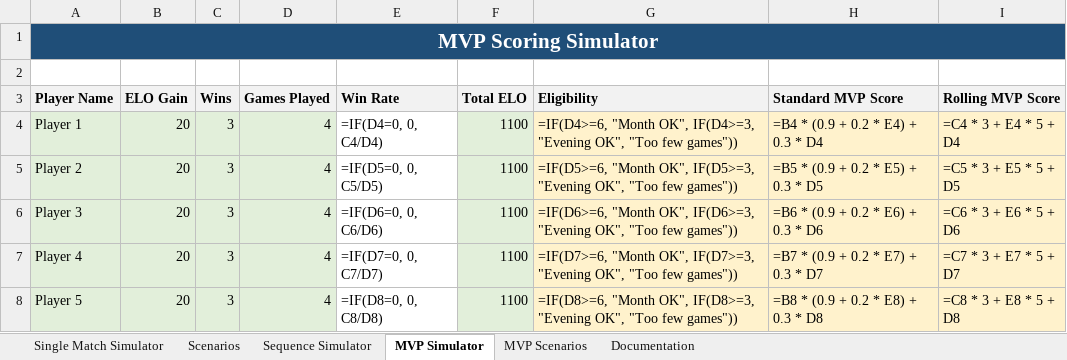
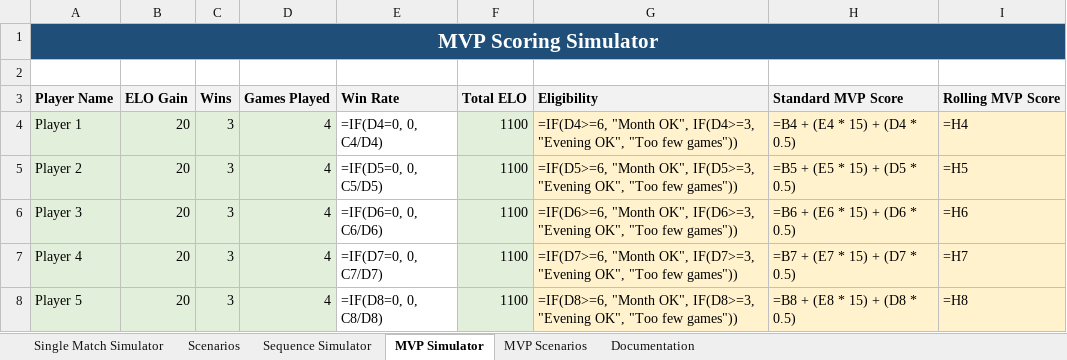
Before and after one commit to SoMedNinja/padel-app, an Excel workbook: ELO_Simulation.xlsx, sheet MVP Simulator, drawn as a sheet; values as stored, in another font and other column widths than the file's, no borders; formulas without a stored value are shown as written; the diff names each change by its address in the sheet, - before the commit and + after, or states it on an @@ line.

```diff
--- a/ELO_Simulation.xlsx (sheet MVP Simulator)
+++ b/ELO_Simulation.xlsx (sheet MVP Simulator)
-H4 (Standard MVP Score): =B4 * (0.9 + 0.2 * E4) + 0.3 * D4
+H4 (Standard MVP Score): =B4 + (E4 * 15) + (D4 * 0.5)
-I4 (Rolling MVP Score): =C4 * 3 + E4 * 5 + D4
+I4 (Rolling MVP Score): =H4
-H5 (Standard MVP Score): =B5 * (0.9 + 0.2 * E5) + 0.3 * D5
+H5 (Standard MVP Score): =B5 + (E5 * 15) + (D5 * 0.5)
-I5 (Rolling MVP Score): =C5 * 3 + E5 * 5 + D5
+I5 (Rolling MVP Score): =H5
-H6 (Standard MVP Score): =B6 * (0.9 + 0.2 * E6) + 0.3 * D6
+H6 (Standard MVP Score): =B6 + (E6 * 15) + (D6 * 0.5)
-I6 (Rolling MVP Score): =C6 * 3 + E6 * 5 + D6
+I6 (Rolling MVP Score): =H6
-H7 (Standard MVP Score): =B7 * (0.9 + 0.2 * E7) + 0.3 * D7
+H7 (Standard MVP Score): =B7 + (E7 * 15) + (D7 * 0.5)
-I7 (Rolling MVP Score): =C7 * 3 + E7 * 5 + D7
+I7 (Rolling MVP Score): =H7
-H8 (Standard MVP Score): =B8 * (0.9 + 0.2 * E8) + 0.3 * D8
+H8 (Standard MVP Score): =B8 + (E8 * 15) + (D8 * 0.5)
-I8 (Rolling MVP Score): =C8 * 3 + E8 * 5 + D8
+I8 (Rolling MVP Score): =H8
```
Also changed, not shown: sheet MVP Scenarios, sheet Documentation, 6 other files.
